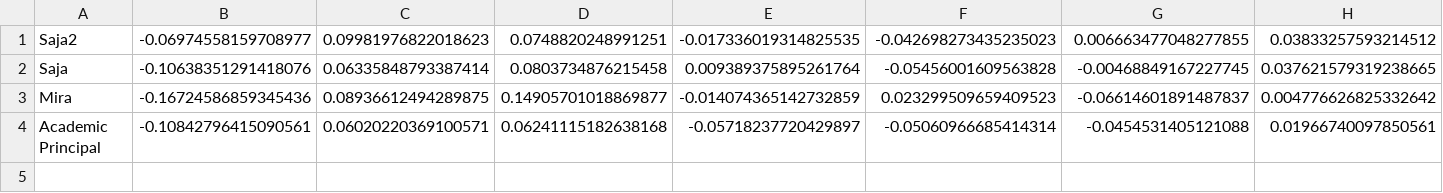
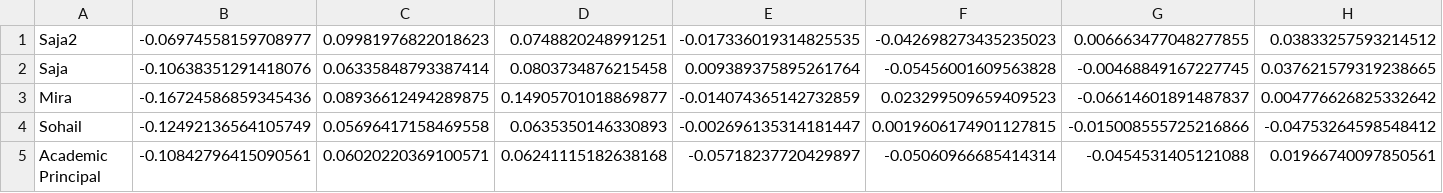
Before and after one commit to saja-aabith/face_detection_1, a CSV file: data/features_all.csv, drawn as a sheet; only a part is shown; rows hold the shown columns only; the diff names each change by its address in the sheet, - before the commit and + after, or states it on an @@ line.

```diff
--- a/data/features_all.csv
+++ b/data/features_all.csv
+row 4: Sohail | -0.12492136564105749 | 0.05696417158469558 | 0.0635350146330893 | -0.002696135314181447 | 0.0019606174901127815 | -0.015008555725216866 | -0.04753264598548412
```
Also changed, not shown: 10 other files.
